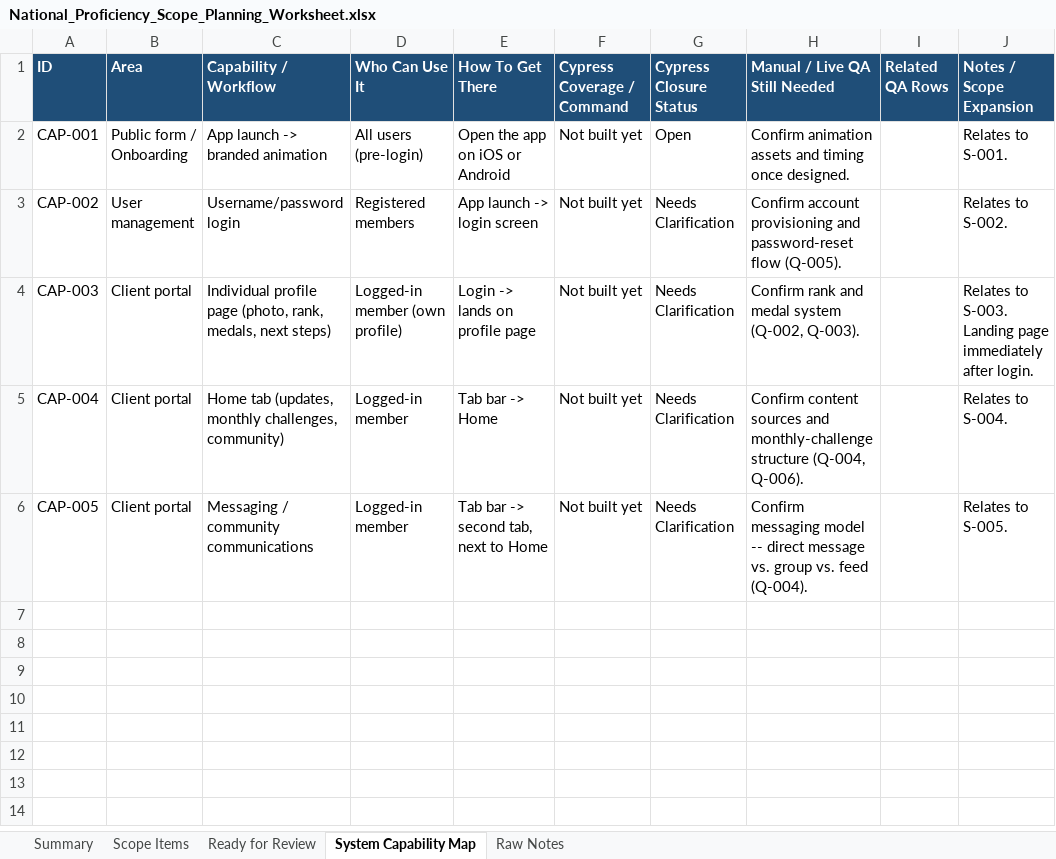
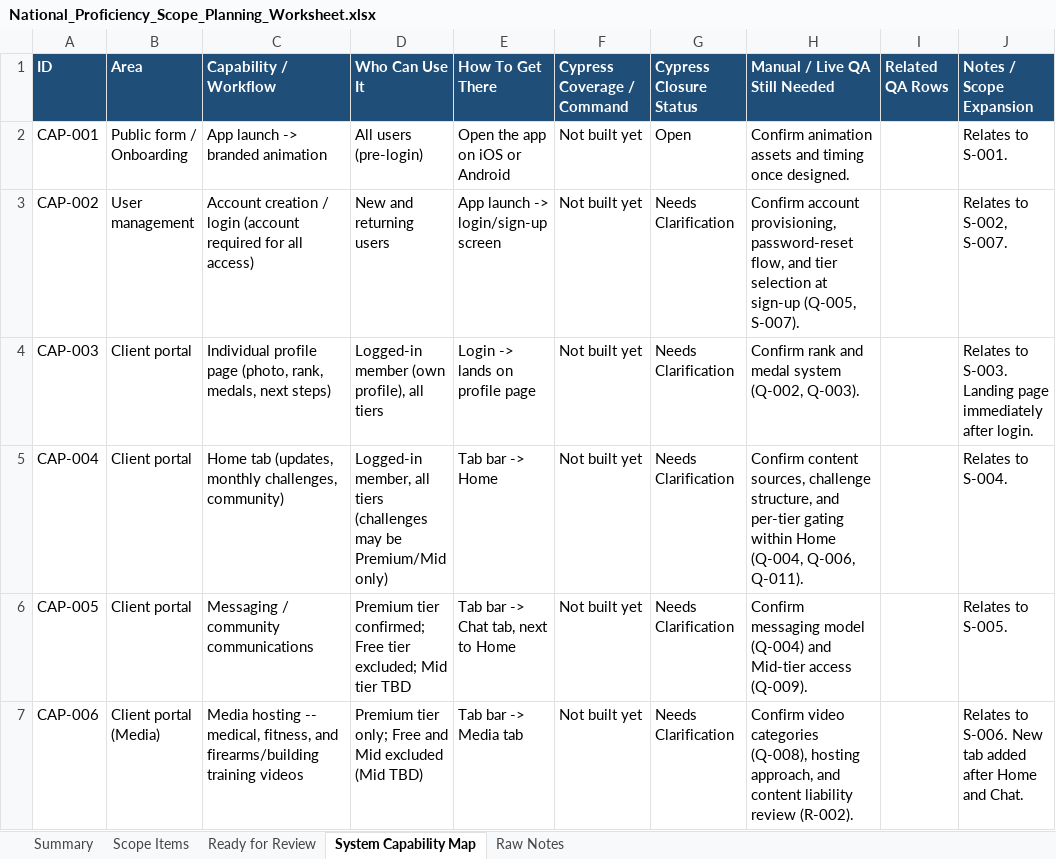
Before and after one commit to RazielCohen/website, an Excel workbook: national-proficiency-scope-planning/National_Proficiency_Scope_Planning_Worksheet.xlsx, sheet System Capability Map, drawn as a sheet; values as stored, in another font and other column widths than the file's, no borders; the diff names each change by its address in the sheet, - before the commit and + after, or states it on an @@ line.

```diff
--- a/national-proficiency-scope-planning/National_Proficiency_Scope_Planning_Worksheet.xlsx (sheet System Capability Map)
+++ b/national-proficiency-scope-planning/National_Proficiency_Scope_Planning_Worksheet.xlsx (sheet System Capability Map)
-C3 (Capability / Workflow): Username/password login
+C3 (Capability / Workflow): Account creation / login (account required for all access)
-D3 (Who Can Use It): Registered members
+D3 (Who Can Use It): New and returning users
-E3 (How To Get There): App launch -> login screen
+E3 (How To Get There): App launch -> login/sign-up screen
-H3 (Manual / Live QA Still Needed): Confirm account provisioning and password-reset flow (Q-005).
+H3 (Manual / Live QA Still Needed): Confirm account provisioning, password-reset flow, and tier selection at sign-up (Q-005, S-007).
-J3 (Notes / Scope Expansion): Relates to S-002.
+J3 (Notes / Scope Expansion): Relates to S-002, S-007.
-D4 (Who Can Use It): Logged-in member (own profile)
+D4 (Who Can Use It): Logged-in member (own profile), all tiers
-D5 (Who Can Use It): Logged-in member
+D5 (Who Can Use It): Logged-in member, all tiers (challenges may be Premium/Mid only)
-H5 (Manual / Live QA Still Needed): Confirm content sources and monthly-challenge structure (Q-004, Q-006).
+H5 (Manual / Live QA Still Needed): Confirm content sources, challenge structure, and per-tier gating within Home (Q-004, Q-006, Q-011).
-D6 (Who Can Use It): Logged-in member
+D6 (Who Can Use It): Premium tier confirmed; Free tier excluded; Mid tier TBD
-E6 (How To Get There): Tab bar -> second tab, next to Home
+E6 (How To Get There): Tab bar -> Chat tab, next to Home
-H6 (Manual / Live QA Still Needed): …messaging model -- direct message vs. group vs. feed (Q-004).
+H6 (Manual / Live QA Still Needed): …messaging model (Q-004) and Mid-tier access (Q-009).
+row 7: CAP-006 | Client portal (Media) | Media hosting -- medical, fitness, and firearms/building training videos | Premium tier only; Free and Mid excluded (Mid TBD) | Tab bar -> Media tab | Not built yet | Needs Clarification | Confirm video categories (Q-008), hosting approach, and content liability review (R-002). |  | Relates to S-006. New tab added after Home and Chat.
```
Also changed, not shown: sheet Scope Items, sheet Summary, sheet Raw Notes, 7 other files.
